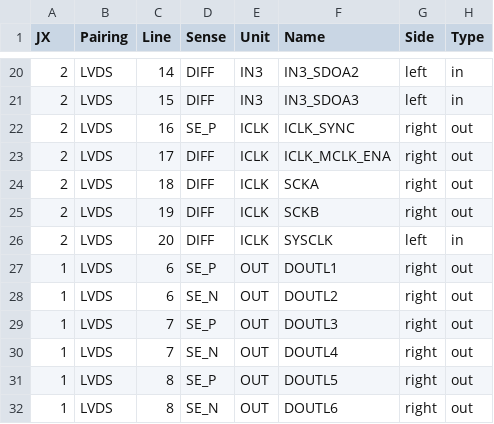
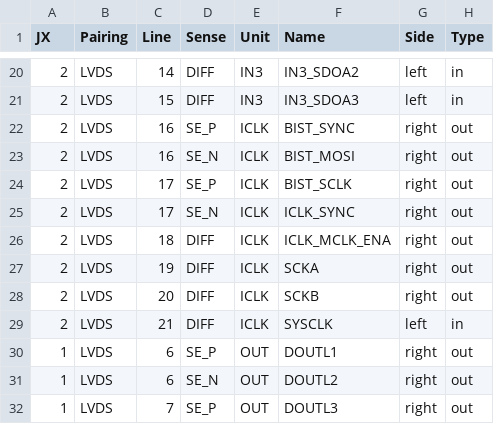
Before and after one commit to robmacl/ilemt_fpga, a CSV file: pinmap/microzed_mapping.csv, drawn as a sheet; only a part is shown, gaps mark what is left out; the shorter side is filled out with more unchanged rows.

Commit message:
Added pin mapping for BIST SPI output.

```diff
--- a/pinmap/microzed_mapping.csv
+++ b/pinmap/microzed_mapping.csv
@@ -21,7 +21,10 @@ JX,Pairing,Line,Sense,Unit,Name,Side,Type
 2,LVDS,15,DIFF,IN3,IN3_SDOA3,left,in
-2,LVDS,16,SE_P,ICLK,ICLK_SYNC,right,out
-2,LVDS,17,DIFF,ICLK,ICLK_MCLK_ENA,right,out
-2,LVDS,18,DIFF,ICLK,SCKA,right,out
-2,LVDS,19,DIFF,ICLK,SCKB,right,out
-2,LVDS,20,DIFF,ICLK,SYSCLK,left,in
+2,LVDS,16,SE_P,ICLK,BIST_SYNC,right,out
+2,LVDS,16,SE_N,ICLK,BIST_MOSI,right,out
+2,LVDS,17,SE_P,ICLK,BIST_SCLK,right,out
+2,LVDS,17,SE_N,ICLK,ICLK_SYNC,right,out
+2,LVDS,18,DIFF,ICLK,ICLK_MCLK_ENA,right,out
+2,LVDS,19,DIFF,ICLK,SCKA,right,out
+2,LVDS,20,DIFF,ICLK,SCKB,right,out
+2,LVDS,21,DIFF,ICLK,SYSCLK,left,in
 1,LVDS,6,SE_P,OUT,DOUTL1,right,out
```
Also changed, not shown: pinmap/kipart_microzed.csv, pinmap/kipart_microzed_annotated.csv, 1 other file.
